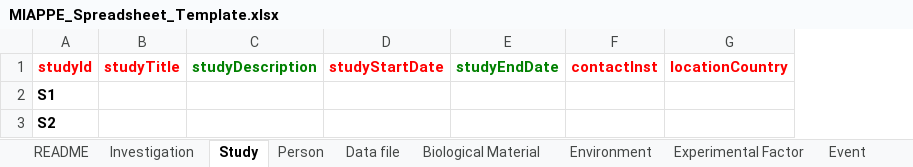
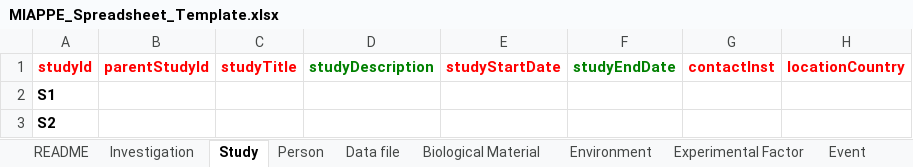
Before and after one commit to Rothamsted-Ecoinformatics/MIAPPE, an Excel workbook: Templates/MIAPPE_Spreadsheet_Template.xlsx, sheet Study, drawn as a sheet; only a part is shown; values as stored, in another font and other column widths than the file's, no borders; table styles not drawn; the diff names each change by its address in the sheet, - before the commit and + after, or states it on an @@ line.

Commit message:
Added study.parentStudyId
Added parentStudyId to Study table this is to capture dependency relationships between studies.

```diff
--- a/Templates/MIAPPE_Spreadsheet_Template.xlsx (sheet Study)
+++ b/Templates/MIAPPE_Spreadsheet_Template.xlsx (sheet Study)
+column B, row 1: parentStudyId
```
